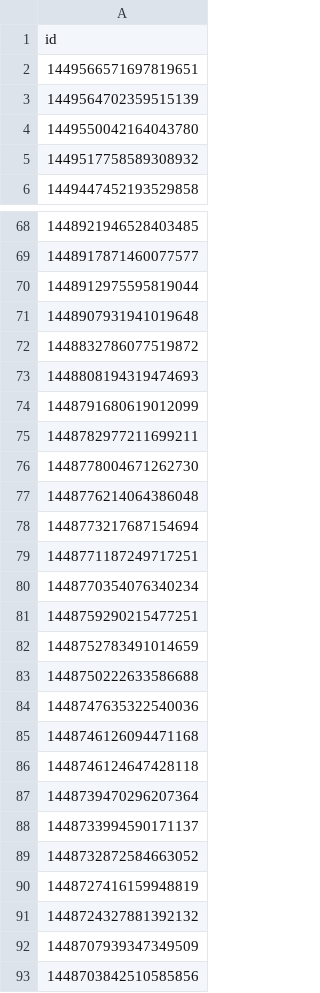
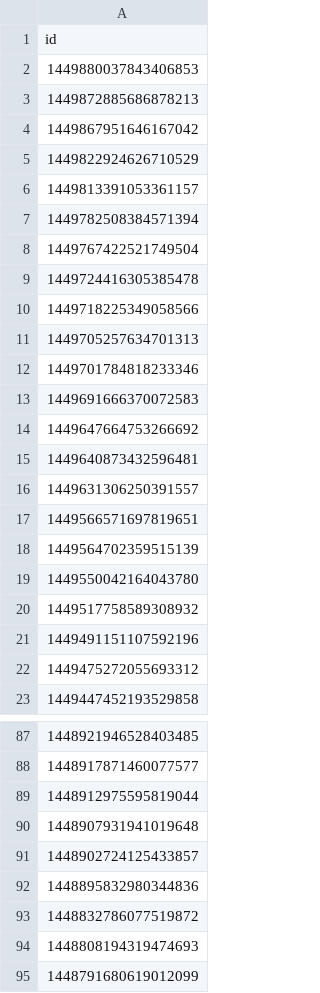
Before and after one commit to aborruso/rss, a CSV file: script/twitterOpenDataHotPosts/processing/ita_check.csv, drawn as a sheet; only a part is shown, gaps mark what is left out; the shorter side is filled out with more unchanged rows; the diff covers the shown part only.

```diff
--- a/script/twitterOpenDataHotPosts/processing/ita_check.csv
+++ b/script/twitterOpenDataHotPosts/processing/ita_check.csv
@@ -1,2 +1,17 @@
 id
+1449880037843406853
+1449872885686878213
+1449867951646167042
+1449822924626710529
+1449813391053361157
+1449782508384571394
+1449767422521749504
+1449724416305385478
+1449718225349058566
+1449705257634701313
+1449701784818233346
+1449691666370072583
+1449647664753266692
+1449640873432596481
+1449631306250391557
 1449566571697819651
@@ -5,2 +20,4 @@ id
 1449517758589308932
+1449491151107592196
+1449475272055693312
 1449447452193529858
@@ -71,2 +90,4 @@ id
 1448907931941019648
+1448902724125433857
+1448895832980344836
 1448832786077519872
```
Also changed, not shown: 2 added rows elsewhere in this file, 4 other files.
